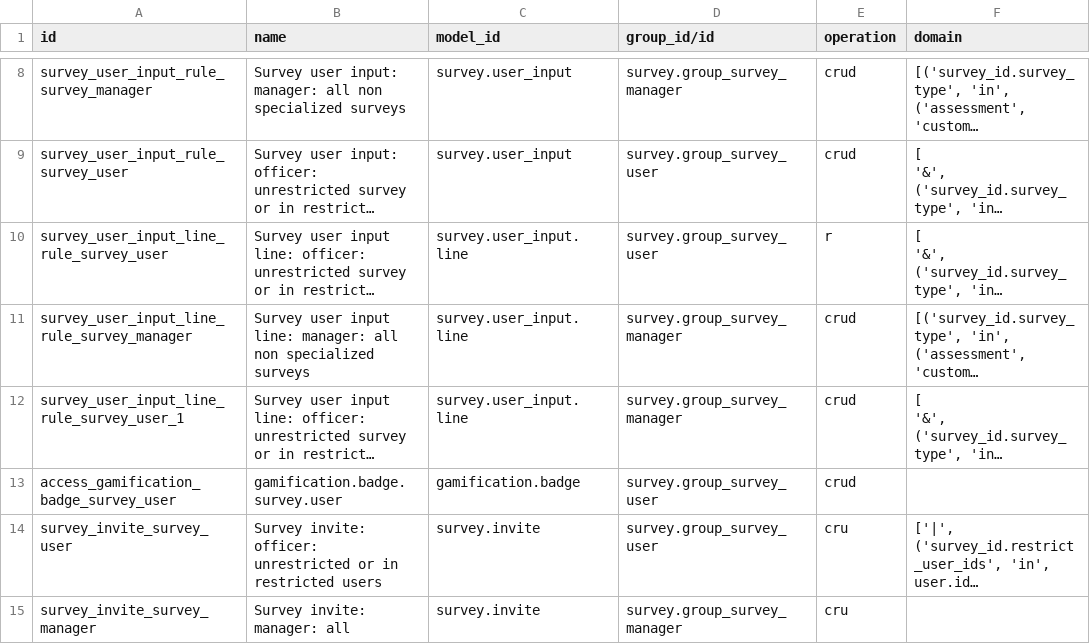
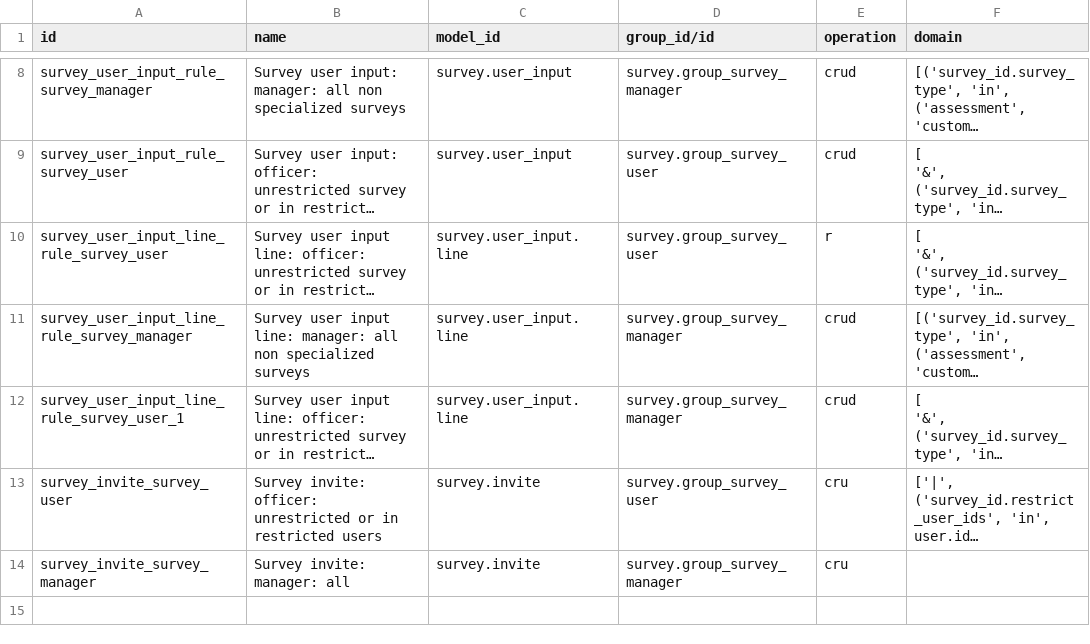
Before and after one commit to zsjtiger/odoo, a CSV file: addons/survey/security/ir.access.csv, drawn as a sheet; only a part is shown, gaps mark what is left out; long unchanged cells end in …; the diff names each change by its address in the sheet, - before the commit and + after, or states it on an @@ line.

```diff
--- a/addons/survey/security/ir.access.csv
+++ b/addons/survey/security/ir.access.csv
-row 13: access_gamification_badge_survey_user | gamification.badge.survey.user | gamification.badge | survey.group_survey_user | crud
```
Also changed, not shown: 39 other files.
